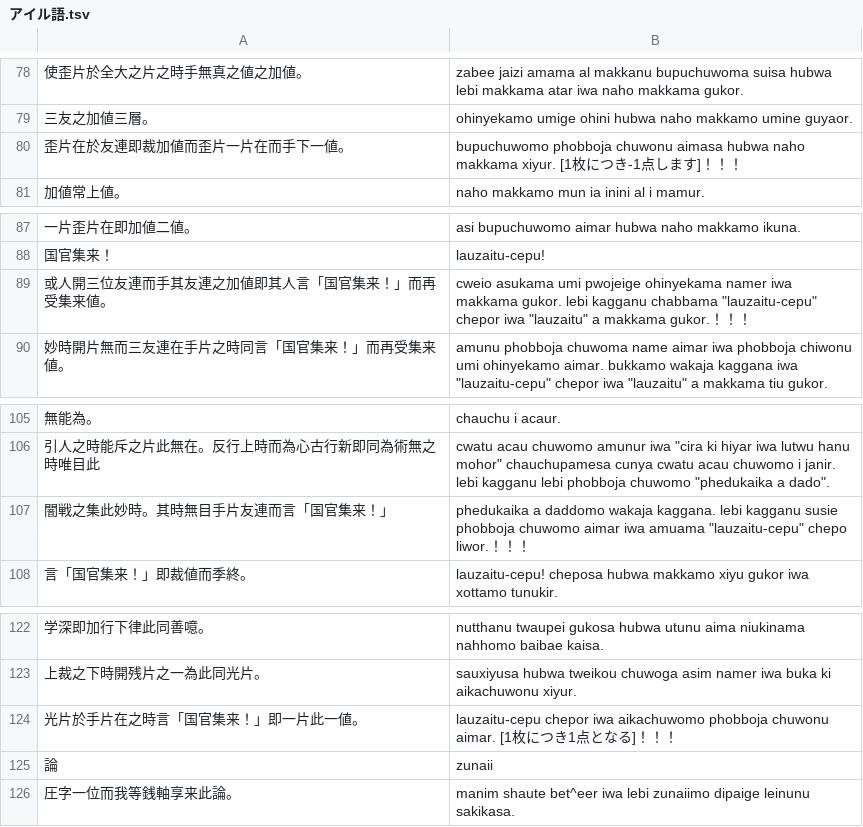
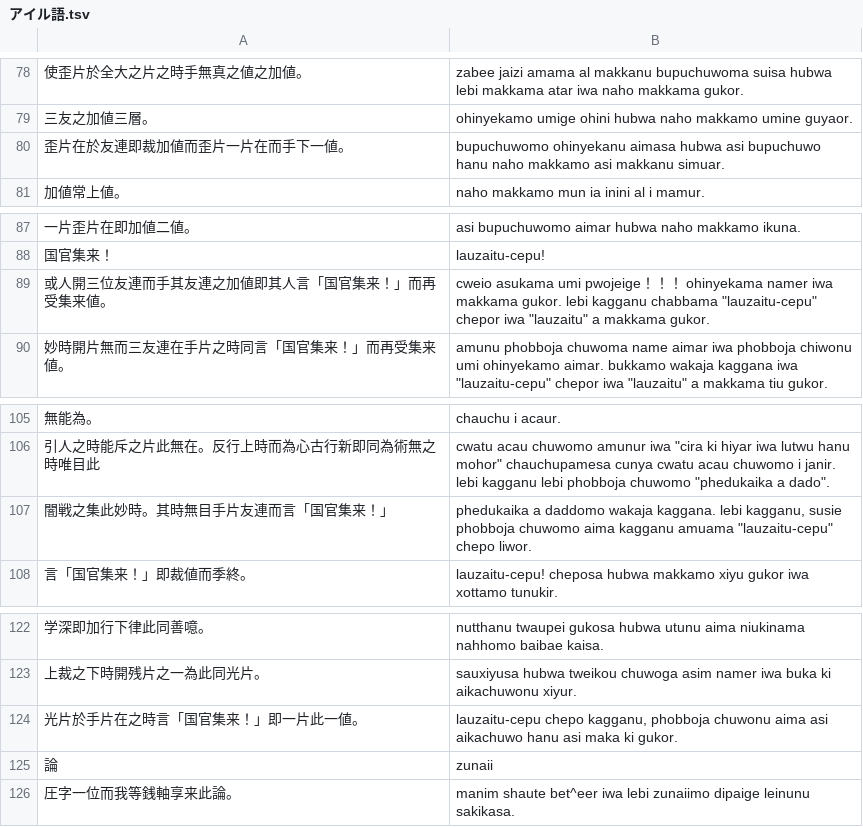
Before and after one commit to yasusho/lanerme_traditional_games, a TSV file: lauzait_cep/アイル語.tsv, drawn as a sheet; only a part is shown, gaps mark what is left out.

Commit message:
一枚につき一点

```diff
--- a/lauzait_cep/アイル語.tsv
+++ b/lauzait_cep/アイル語.tsv
@@ -79,3 +79,3 @@
 三友之加値三層。	ohinyekamo umige ohini hubwa naho makkamo umine guyaor.
-歪片在於友連即裁加値而歪片一片在而手下一値。	bupuchuwomo phobboja chuwonu aimasa hubwa naho makkama xiyur. [1枚につき-1点します]！！！
+歪片在於友連即裁加値而歪片一片在而手下一値。	bupuchuwomo ohinyekanu aimasa hubwa asi bupuchuwo hanu naho makkamo asi makkanu simuar.
 加値常上値。	naho makkamo mun ia inini al i mamur.
@@ -88,3 +88,3 @@
 国官集来！	lauzaitu-cepu!
-或人開三位友連而手其友連之加値即其人言「国官集来！」而再受集来値。	cweio asukama umi pwojeige ohinyekama namer iwa makkama gukor. lebi kagganu chabbama "lauzaitu-cepu" chepor iwa "lauzaitu" a makkama gukor.！！！
+或人開三位友連而手其友連之加値即其人言「国官集来！」而再受集来値。	cweio asukama umi pwojeige！！！ ohinyekama namer iwa makkama gukor. lebi kagganu chabbama "lauzaitu-cepu" chepor iwa "lauzaitu" a makkama gukor.
 妙時開片無而三友連在手片之時同言「国官集来！」而再受集来値。	amunu phobboja chuwoma name aimar iwa phobboja chiwonu umi ohinyekamo aimar. bukkamo wakaja kaggana iwa "lauzaitu-cepu" chepor iwa "lauzaitu" a makkama tiu gukor.
@@ -106,3 +106,3 @@
 引人之時能斥之片此無在。反行上時而為心古行新即同為術無之時唯目此	cwatu acau chuwomo amunur iwa "cira ki hiyar iwa lutwu hanu mohor" chauchupamesa cunya cwatu acau chuwomo i janir. lebi kagganu lebi phobboja chuwomo "phedukaika a dado".
-闇戦之集此妙時。其時無目手片友連而言「国官集来！」	phedukaika a daddomo wakaja kaggana. lebi kagganu susie phobboja chuwomo aimar iwa amuama "lauzaitu-cepu" chepo liwor.！！！
+闇戦之集此妙時。其時無目手片友連而言「国官集来！」	phedukaika a daddomo wakaja kaggana. lebi kagganu, susie phobboja chuwomo aima kagganu amuama "lauzaitu-cepu" chepo liwor.
 言「国官集来！」即裁値而季終。	"lauzaitu-cepu!" cheposa hubwa makkamo xiyu gukor iwa xottamo tunukir.
@@ -123,3 +123,3 @@
 上裁之下時開残片之一為此同光片。	sauxiyusa hubwa tweikou chuwoga asim namer iwa buka ki aikachuwonu xiyur.
-光片於手片在之時言「国官集来！」即一片此一値。	"lauzaitu-cepu" chepor iwa aikachuwomo phobboja chuwonu aimar. [1枚につき1点となる]！！！
+光片於手片在之時言「国官集来！」即一片此一値。	"lauzaitu-cepu" chepo kagganu, phobboja chuwonu aima asi aikachuwo hanu asi maka ki gukor.
 論	zunaii
```
